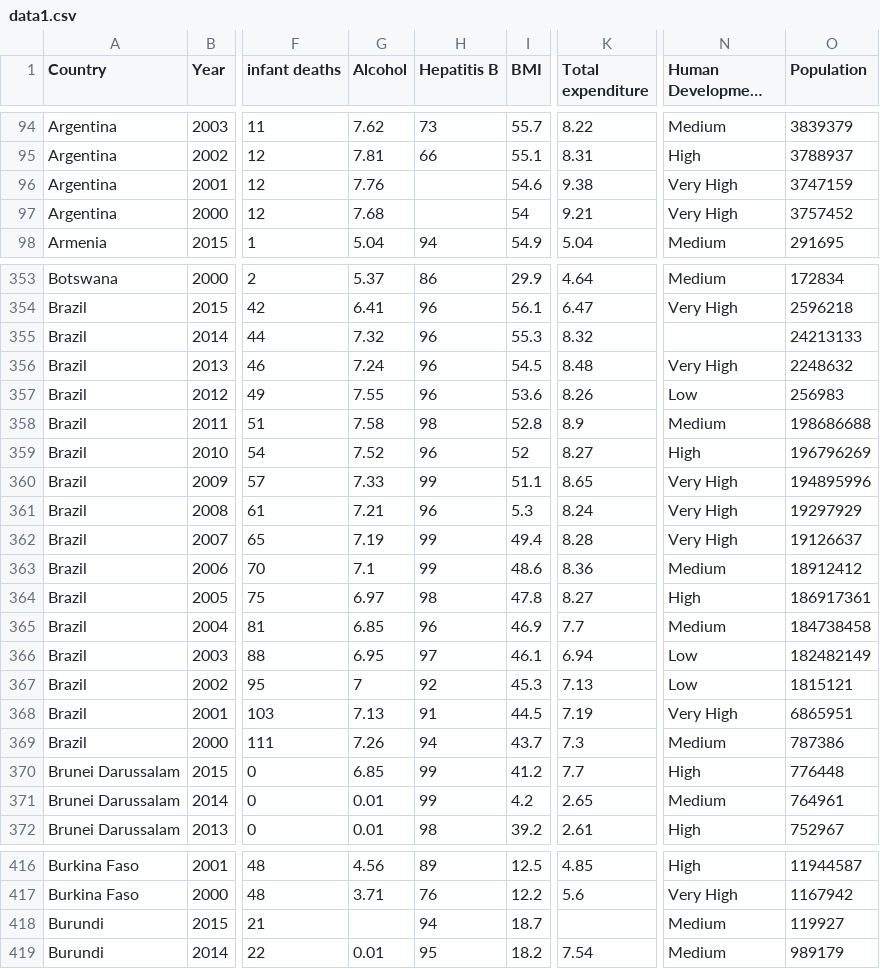
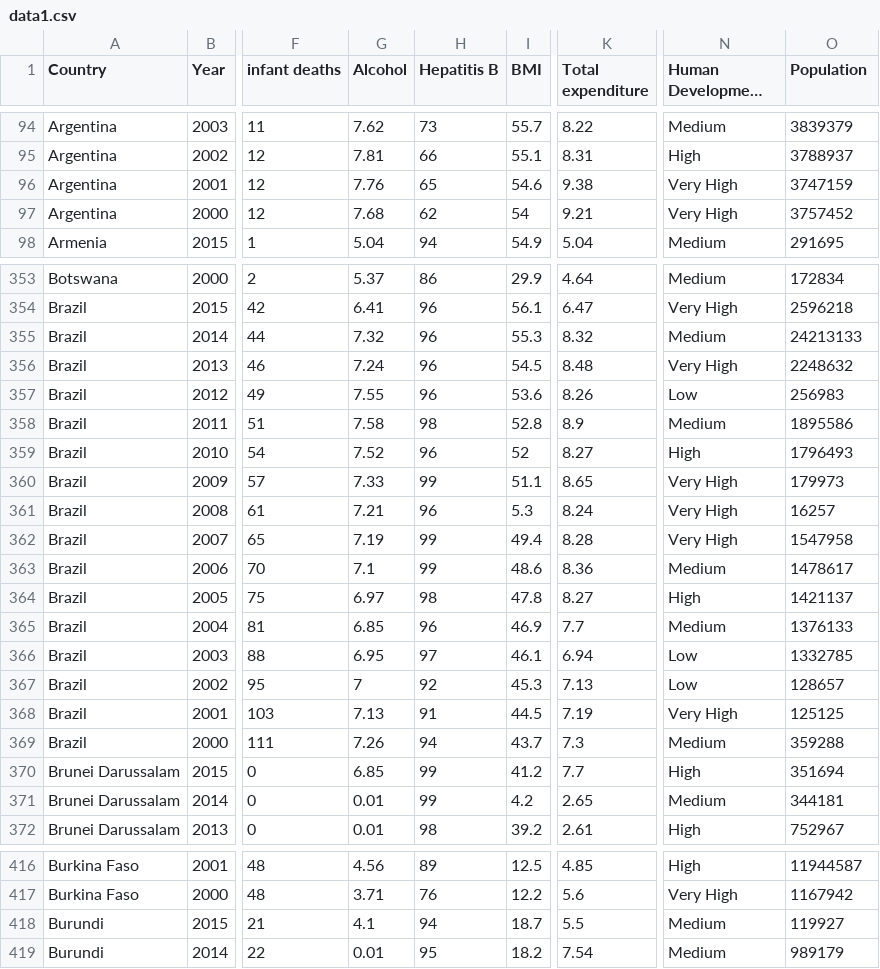
Before and after one commit to Tanoy004/Emotion-recognition-through-CNN, a CSV file: data1.csv, drawn as a sheet; only a part is shown, gaps mark what is left out; long unchanged cells end in …; the diff covers the shown part only; the diff names each change by its address in the sheet, - before the commit and + after, or states it on an @@ line.

```diff
--- a/data1.csv
+++ b/data1.csv
-H96 (Hepatitis B): (empty)
+H96 (Hepatitis B): 65
-H97 (Hepatitis B): (empty)
+H97 (Hepatitis B): 62
-N355 (Human Development Groups): (empty)
+N355 (Human Development Groups): Medium
-O358 (Population): 198686688
+O358 (Population): 1895586
-O359 (Population): 196796269
+O359 (Population): 1796493
-O360 (Population): 194895996
+O360 (Population): 179973
-O361 (Population): 19297929
+O361 (Population): 16257
-O362 (Population): 19126637
+O362 (Population): 1547958
-O363 (Population): 18912412
+O363 (Population): 1478617
-O364 (Population): 186917361
+O364 (Population): 1421137
-O365 (Population): 184738458
+O365 (Population): 1376133
-O366 (Population): 182482149
+O366 (Population): 1332785
-O367 (Population): 1815121
+O367 (Population): 128657
-O368 (Population): 6865951
+O368 (Population): 125125
-O369 (Population): 787386
+O369 (Population): 359288
-O370 (Population): 776448
+O370 (Population): 351694
-O371 (Population): 764961
+O371 (Population): 344181
-G418 (Alcohol): (empty)
+G418 (Alcohol): 4.1
-K418 (Total expenditure): (empty)
+K418 (Total expenditure): 5.5
```
Also changed, not shown: 80 edited cells elsewhere in this file.
